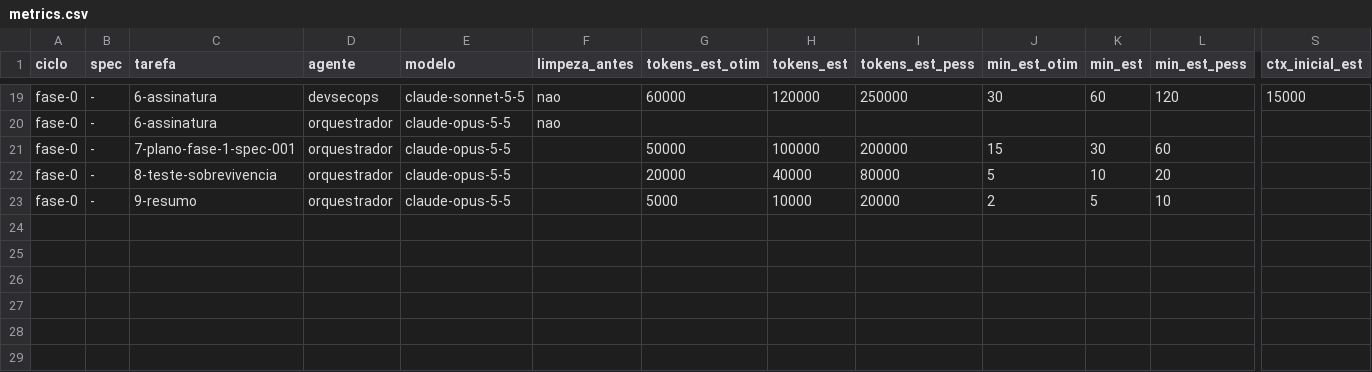
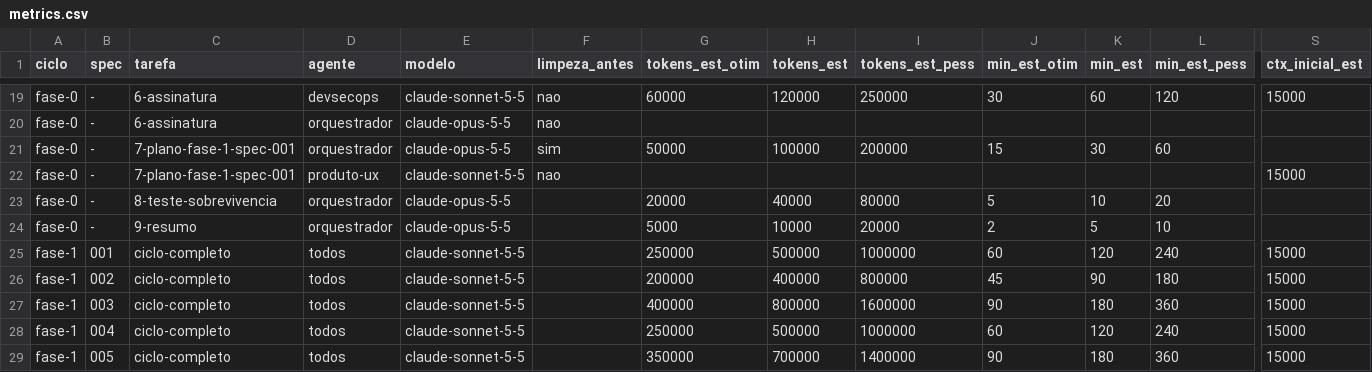
Before and after one commit to axmbo/sudoku-pwa, a CSV file: docs/process/metrics.csv, drawn as a sheet; only a part is shown, gaps mark what is left out; rows hold the shown columns only; the diff names each change by its address in the sheet, - before the commit and + after, or states it on an @@ line.

```diff
--- a/docs/process/metrics.csv
+++ b/docs/process/metrics.csv
-F21 (limpeza_antes): (empty)
+F21 (limpeza_antes): sim
+row 22: fase-0 | - | 7-plano-fase-1-spec-001 | produto-ux | claude-sonnet-5-5 | nao |  |  |  |  |  |  | 15000
+row 25: fase-1 | 001 | ciclo-completo | todos | claude-sonnet-5-5 |  | 250000 | 500000 | 1000000 | 60 | 120 | 240 | 15000
+row 26: fase-1 | 002 | ciclo-completo | todos | claude-sonnet-5-5 |  | 200000 | 400000 | 800000 | 45 | 90 | 180 | 15000
+row 27: fase-1 | 003 | ciclo-completo | todos | claude-sonnet-5-5 |  | 400000 | 800000 | 1600000 | 90 | 180 | 360 | 15000
+row 28: fase-1 | 004 | ciclo-completo | todos | claude-sonnet-5-5 |  | 250000 | 500000 | 1000000 | 60 | 120 | 240 | 15000
+row 29: fase-1 | 005 | ciclo-completo | todos | claude-sonnet-5-5 |  | 350000 | 700000 | 1400000 | 90 | 180 | 360 | 15000
```
Also changed, not shown: 4 other files.
